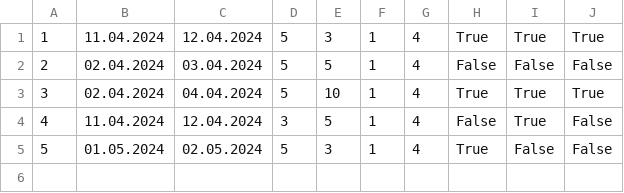
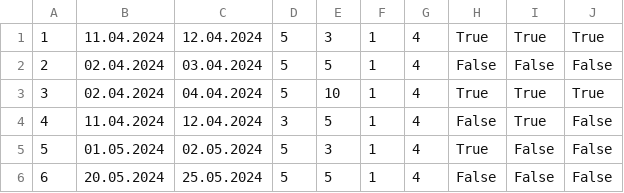
Before and after one commit to matejaaj/Booking, a CSV file: Resources/Data/accommodationReservations.csv, drawn as a sheet.

```diff
--- a/Resources/Data/accommodationReservations.csv
+++ b/Resources/Data/accommodationReservations.csv
@@ -5 +5,2 @@
 5|01.05.2024|02.05.2024|5|3|1|4|True|False|False
+6|20.05.2024|25.05.2024|5|5|1|4|False|False|False
```
Also changed, not shown: 29 other files.
